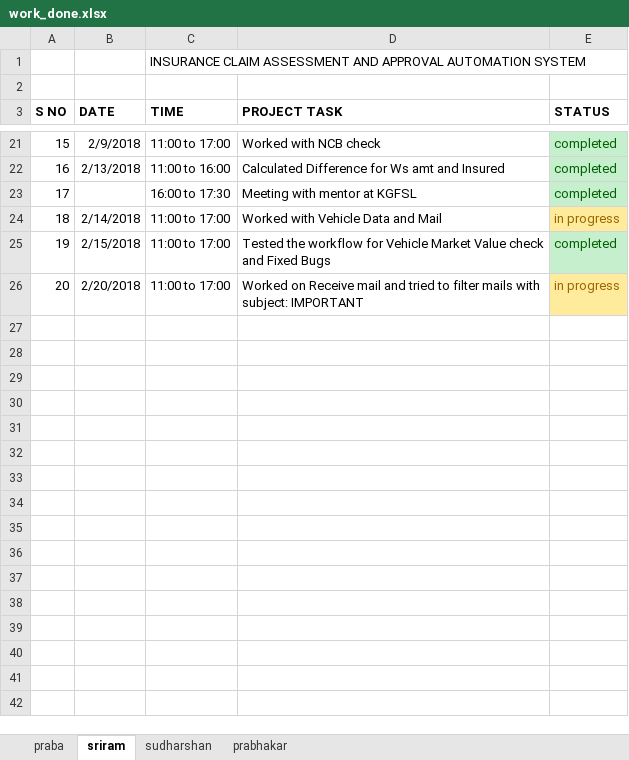
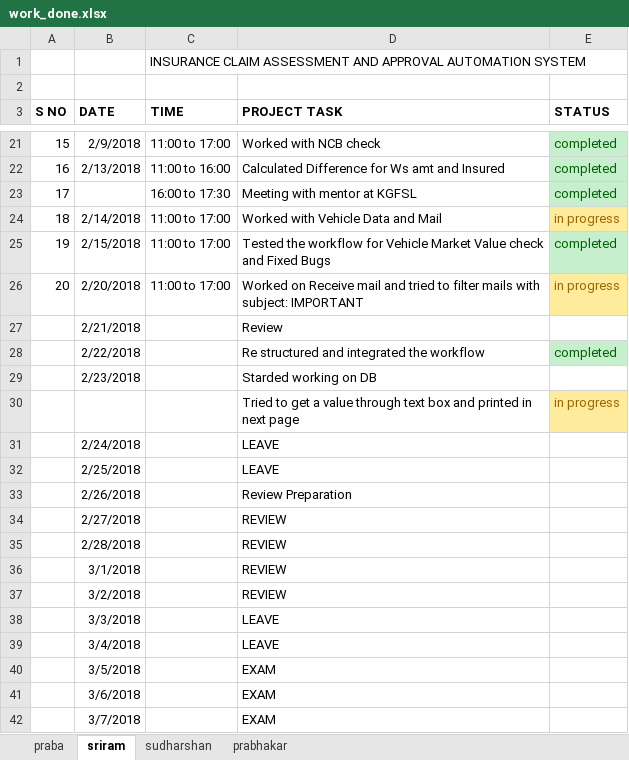
Before and after one commit to sriram23/Insurance-Claim-Automation-System, an Excel workbook: work_done.xlsx, sheet sriram, drawn as a sheet; only a part is shown, gaps mark what is left out; values as stored, in another font and other column widths than the file's, no borders; conditional formats not drawn; the diff names each change by its address in the sheet, - before the commit and + after, or states it on an @@ line.

Commit message:
Workdone Update 7-3-18

```diff
--- a/work_done.xlsx (sheet sriram)
+++ b/work_done.xlsx (sheet sriram)
+row 27:  | 2/21/2018 |  | Review
+row 28:  | 2/22/2018 |  | Re structured and integrated the workflow | completed
+row 29:  | 2/23/2018 |  | Starded working on DB
+row 30:  |  |  | Tried to get a value through text box and printed in next page | in progress
+row 31:  | 2/24/2018 |  | LEAVE
+row 32:  | 2/25/2018 |  | LEAVE
+row 33:  | 2/26/2018 |  | Review Preparation
+row 34:  | 2/27/2018 |  | REVIEW
+row 35:  | 2/28/2018 |  | REVIEW
+row 36:  | 3/1/2018 |  | REVIEW
+row 37:  | 3/2/2018 |  | REVIEW
+row 38:  | 3/3/2018 |  | LEAVE
+row 39:  | 3/4/2018 |  | LEAVE
+row 40:  | 3/5/2018 |  | EXAM
+row 41:  | 3/6/2018 |  | EXAM
+row 42:  | 3/7/2018 |  | EXAM
```
